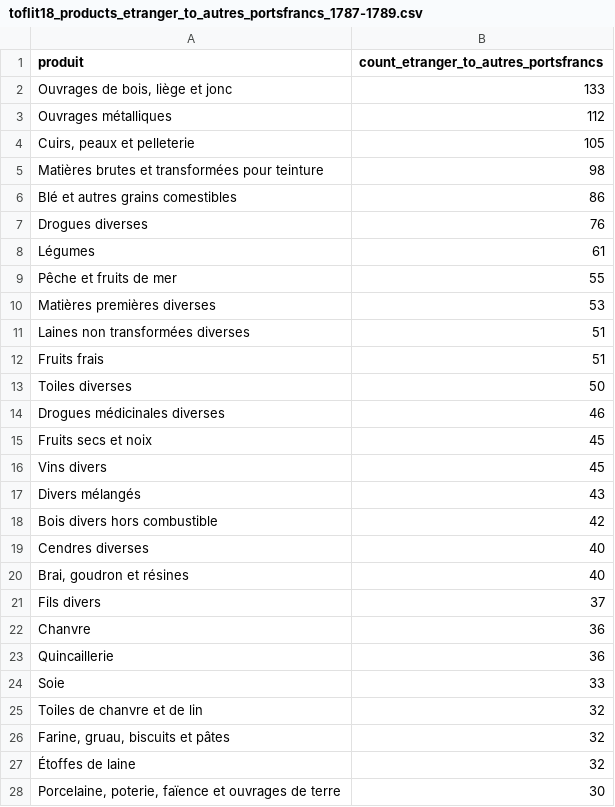
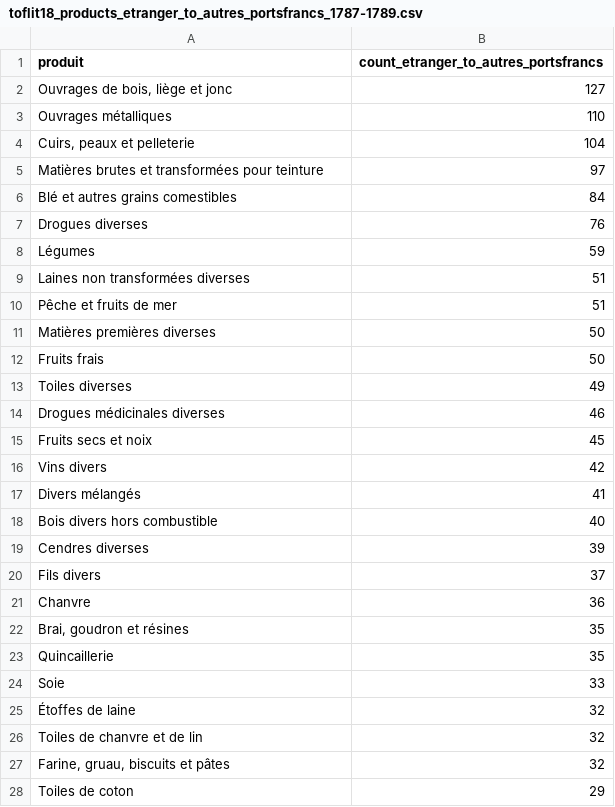
Before and after one commit to medialab/portic-datasprint-2022, a CSV file: data/module_04/toflit18_products_etranger_to_autres_portsfrancs_1787-1789.csv, drawn as a sheet; only a part is shown; the shorter side is filled out with more unchanged rows; the diff covers the shown part only.

```diff
--- a/data/module_04/toflit18_products_etranger_to_autres_portsfrancs_1787-1789.csv
+++ b/data/module_04/toflit18_products_etranger_to_autres_portsfrancs_1787-1789.csv
@@ -1,28 +1,27 @@
 produit,count_etranger_to_autres_portsfrancs
-"Ouvrages de bois, liège et jonc",133
-Ouvrages métalliques,112
-"Cuirs, peaux et pelleterie",105
-Matières brutes et transformées pour teinture,98
-Blé et autres grains comestibles,86
+"Ouvrages de bois, liège et jonc",127
+Ouvrages métalliques,110
+"Cuirs, peaux et pelleterie",104
+Matières brutes et transformées pour teinture,97
+Blé et autres grains comestibles,84
 Drogues diverses,76
-Légumes,61
-Pêche et fruits de mer,55
-Matières premières diverses,53
+Légumes,59
 Laines non transformées diverses,51
-Fruits frais,51
-Toiles diverses,50
+Pêche et fruits de mer,51
+Matières premières diverses,50
+Fruits frais,50
+Toiles diverses,49
 Drogues médicinales diverses,46
 Fruits secs et noix,45
-Vins divers,45
-Divers mélangés,43
-Bois divers hors combustible,42
-Cendres diverses,40
-"Brai, goudron et résines",40
+Vins divers,42
+Divers mélangés,41
+Bois divers hors combustible,40
+Cendres diverses,39
 Fils divers,37
 Chanvre,36
-Quincaillerie,36
+"Brai, goudron et résines",35
+Quincaillerie,35
 Soie,33
+Étoffes de laine,32
 Toiles de chanvre et de lin,32
 "Farine, gruau, biscuits et pâtes",32
-Étoffes de laine,32
-"Porcelaine, poterie, faïence et ouvrages de terre",30
```
Also changed, not shown: 12 added rows, 11 removed rows, 33 moved rows and 10 edited cells elsewhere in this file, data/module_04/produits_smoggles_typiques_france-etranger_to_dunkerque-autres_portsfrancs.csv, data/module_04/produits_smoggles_typiques_france-etranger_to_dunkerque-autres_portsfrancs_values-agrege.csv, 10 other files.
